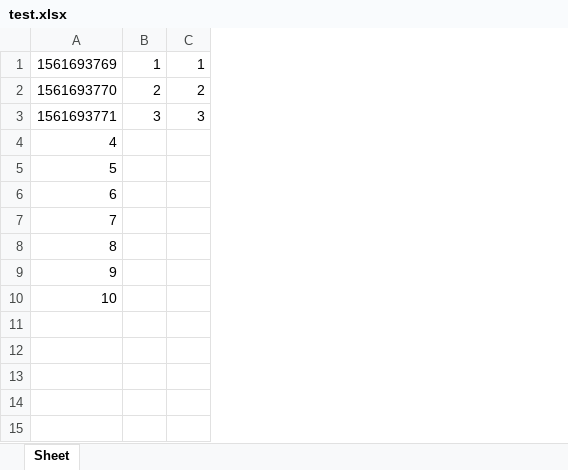
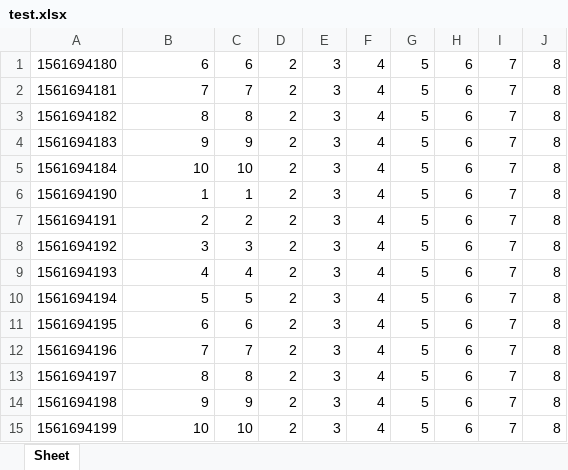
Before and after one commit to artchula/obd_analyzer, an Excel workbook: data/dev1/test.xlsx, sheet Sheet, drawn as a sheet; values as stored, in another font and other column widths than the file's, no borders; removed rows and columns are numbered as before the commit, all else as after; the diff names each change by its address in the sheet, - before the commit and + after, or states it on an @@ line.

Commit message:
Update test file

```diff
--- a/data/dev1/test.xlsx (sheet Sheet)
+++ b/data/dev1/test.xlsx (sheet Sheet)
+column A, rows 9-15: 1561694193 | 1561694194 | 1561694195 | 1561694196 | 1561694197 | 1561694198 | 1561694199
-column B, empty
+column D, rows 9-15: all 2
+column E, rows 9-15: all 3
+column F, rows 9-15: all 4
+column G, rows 9-15: all 5
+column H, rows 9-15: all 6
+column I, rows 9-15: all 7
+column J, rows 9-15: all 8
-row 1: 1561693769 | 1 | 1
-row 2: 1561693770 | 2 | 2
-row 3: 1561693771 | 3 | 3
+row 1: 1561694180 | 6 | 6 | 2 | 3 | 4 | 5 | 6 | 7 | 8
+row 2: 1561694181 | 7 | 7 | 2 | 3 | 4 | 5 | 6 | 7 | 8
+row 3: 1561694182 | 8 | 8 | 2 | 3 | 4 | 5 | 6 | 7 | 8
+row 4: 1561694183 | 9 | 9 | 2 | 3 | 4 | 5 | 6 | 7 | 8
+row 5: 1561694184 | 10 | 10 | 2 | 3 | 4 | 5 | 6 | 7 | 8
+row 6: 1561694190 | 1 | 1 | 2 | 3 | 4 | 5 | 6 | 7 | 8
+row 7: 1561694191 | 2 | 2 | 2 | 3 | 4 | 5 | 6 | 7 | 8
+row 8: 1561694192 | 3 | 3 | 2 | 3 | 4 | 5 | 6 | 7 | 8
-C9: (empty)
+C9: 4
-C10: (empty)
+C10: 5
-C11: (empty)
+C11: 6
-C12: (empty)
+C12: 7
-C13: (empty)
+C13: 8
-C14: (empty)
+C14: 9
-C15: (empty)
+C15: 10
```
